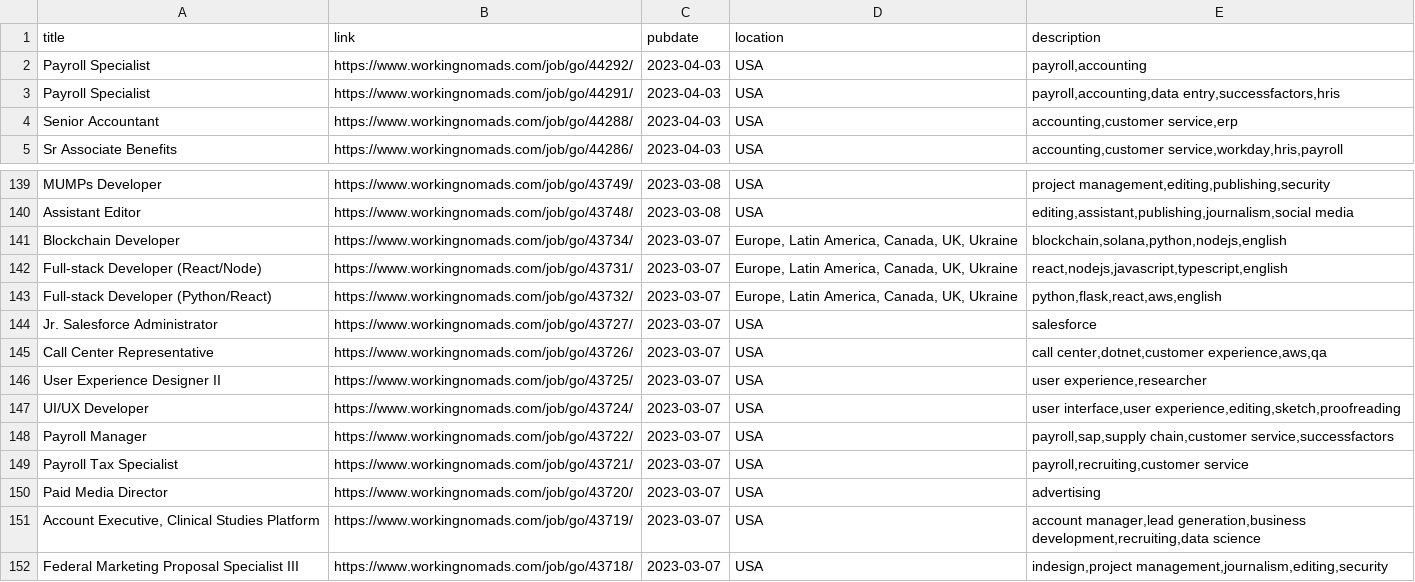
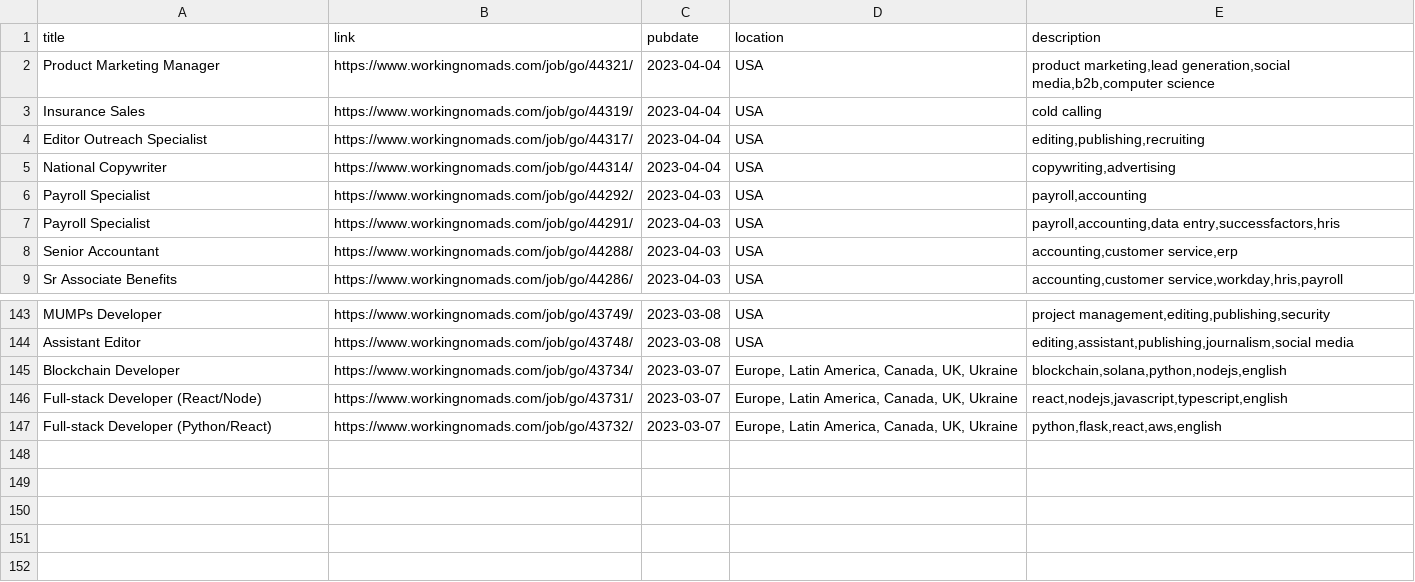
Before and after one commit to 0JCRG0/Crawler-remote-jobs, a CSV file: OUTPUTS/test_w_nomads.csv, drawn as a sheet; only a part is shown, gaps mark what is left out; removed rows and columns are numbered as before the commit, all else as after; the diff names each change by its address in the sheet, - before the commit and + after, or states it on an @@ line.

```diff
--- a/OUTPUTS/test_w_nomads.csv
+++ b/OUTPUTS/test_w_nomads.csv
+row 2: Product Marketing Manager | https://www.workingnomads.com/job/go/44321/ | 2023-04-04 | USA | product marketing,lead generation,social media,b2b,computer science
+row 3: Insurance Sales | https://www.workingnomads.com/job/go/44319/ | 2023-04-04 | USA | cold calling
+row 4: Editor Outreach Specialist | https://www.workingnomads.com/job/go/44317/ | 2023-04-04 | USA | editing,publishing,recruiting
+row 5: National Copywriter | https://www.workingnomads.com/job/go/44314/ | 2023-04-04 | USA | copywriting,advertising
-row 144: Jr. Salesforce Administrator | https://www.workingnomads.com/job/go/43727/ | 2023-03-07 | USA | salesforce
-row 145: Call Center Representative | https://www.workingnomads.com/job/go/43726/ | 2023-03-07 | USA | call center,dotnet,customer experience,aws,qa
-row 146: User Experience Designer II | https://www.workingnomads.com/job/go/43725/ | 2023-03-07 | USA | user experience,researcher
-row 147: UI/UX Developer | https://www.workingnomads.com/job/go/43724/ | 2023-03-07 | USA | user interface,user experience,editing,sketch,proofreading
-row 148: Payroll Manager | https://www.workingnomads.com/job/go/43722/ | 2023-03-07 | USA | payroll,sap,supply chain,customer service,successfactors
-row 149: Payroll Tax Specialist | https://www.workingnomads.com/job/go/43721/ | 2023-03-07 | USA | payroll,recruiting,customer service
-row 150: Paid Media Director | https://www.workingnomads.com/job/go/43720/ | 2023-03-07 | USA | advertising
-row 151: Account Executive, Clinical Studies Platform | https://www.workingnomads.com/job/go/43719/ | 2023-03-07 | USA | account manager,lead generation,business development,recruiting,data science
-row 152: Federal Marketing Proposal Specialist III | https://www.workingnomads.com/job/go/43718/ | 2023-03-07 | USA | indesign,project management,journalism,editing,security
```
Also changed, not shown: OUTPUTS/RSS-YMD.csv, OUTPUTS/test-RSS-YMD.csv, 6 other files.
